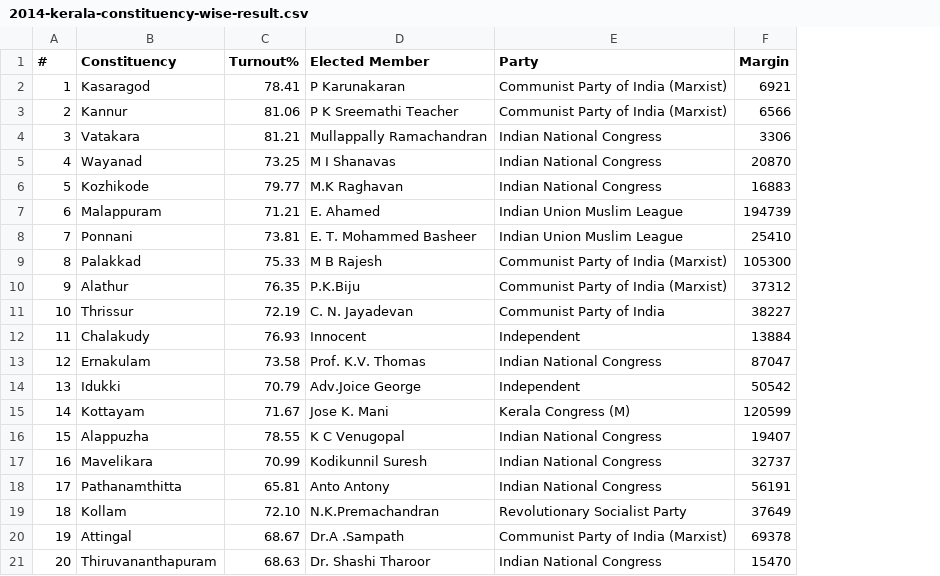
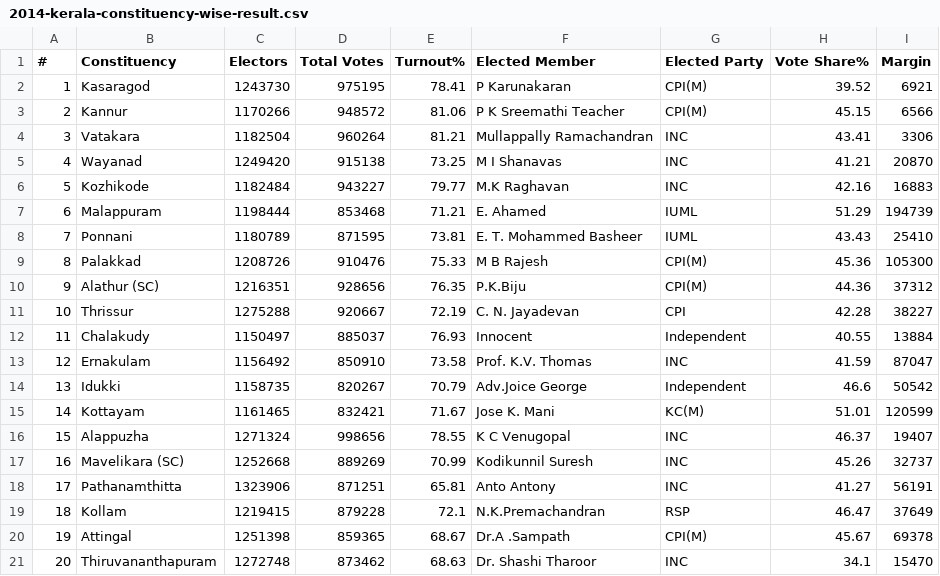
Before and after one commit to anoobbacker/election-leaderboard, a CSV file: data/loksabha/2014/2014-kerala-constituency-wise-result.csv, drawn as a sheet; removed rows and columns are numbered as before the commit, all else as after; the diff names each change by its address in the sheet, - before the commit and + after, or states it on an @@ line.

```diff
--- a/data/loksabha/2014/2014-kerala-constituency-wise-result.csv
+++ b/data/loksabha/2014/2014-kerala-constituency-wise-result.csv
+column C (Electors), rows 2-21: 1243730 | 1170266 | 1182504 | 1249420 | 1182484 | 1198444 | 1180789 | 1208726 | 1216351 | 1275288 | 1150497 | 1156492 | 1158735 | 1161465 | 1271324 | 1252668 | 1323906 | 1219415 | 1251398 | 1272748
+column D (Total Votes), rows 2-21: 975195 | 948572 | 960264 | 915138 | 943227 | 853468 | 871595 | 910476 | 928656 | 920667 | 885037 | 850910 | 820267 | 832421 | 998656 | 889269 | 871251 | 879228 | 859365 | 873462
-column E (Party), rows 2-21: Communist Party of India (Marxist) | Communist Party of India (Marxist) | Indian National Congress | Indian National Congress | Indian National Congress | Indian Union Muslim League | Indian Union Muslim League | Communist Party of India (Marxist) | Communist Party of India (Marxist) | Communist Party of India | Independent | Indian National Congress | Independent | Kerala Congress (M) | Indian National Congress | Indian National Congress | Indian National Congress | Revolutionary Socialist Party | Communist Party of India (Marxist) | Indian National Congress
+column G (Elected Party), rows 2-21: CPI(M) | CPI(M) | INC | INC | INC | IUML | IUML | CPI(M) | CPI(M) | CPI | Independent | INC | Independent | KC(M) | INC | INC | INC | RSP | CPI(M) | INC
+column H (Vote Share%), rows 2-21: 39.52 | 45.15 | 43.41 | 41.21 | 42.16 | 51.29 | 43.43 | 45.36 | 44.36 | 42.28 | 40.55 | 41.59 | 46.6 | 51.01 | 46.37 | 45.26 | 41.27 | 46.47 | 45.67 | 34.1
-B10 (Constituency): Alathur
+B10 (Constituency): Alathur (SC)
-B17 (Constituency): Mavelikara
+B17 (Constituency): Mavelikara (SC)
-E19 (Turnout%): 72.10
+E19 (Turnout%): 72.1
```
Also changed, not shown: data/loksabha/2009/2009-kerala-constituency-wise-result.csv, data/loksabha/2019/2019-kerala-constituency-wise-result.csv, 39 other files.
